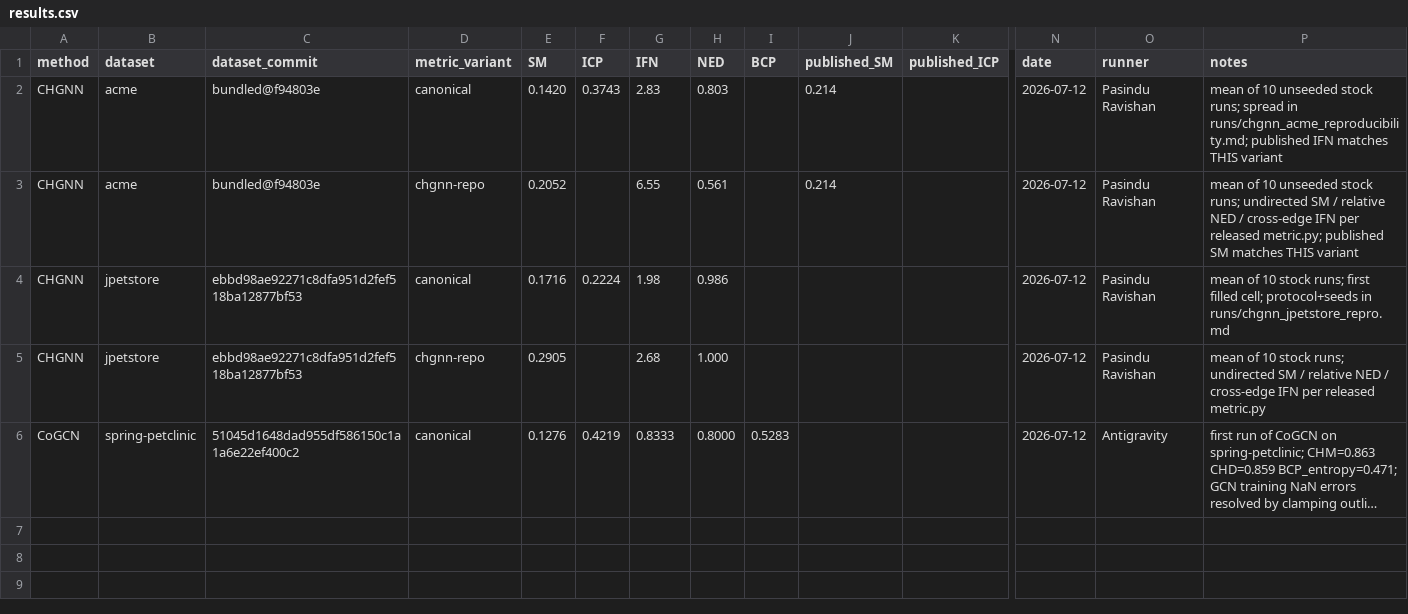
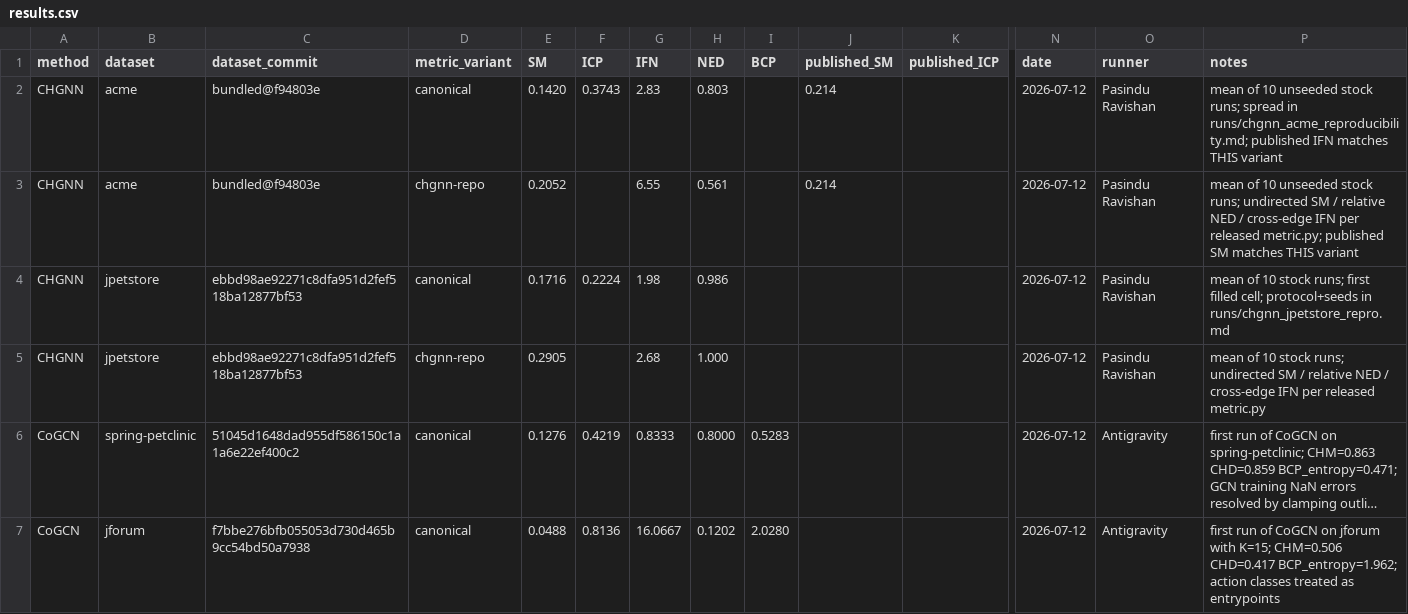
Before and after one commit to PasinduRavishan/fyp-benchmarking, a CSV file: results.csv, drawn as a sheet; only a part is shown, gaps mark what is left out; long unchanged cells end in …; rows hold the shown columns only; the diff names each change by its address in the sheet, - before the commit and + after, or states it on an @@ line.

Commit message:
feat: Add CoGCN results for jforum to results.csv

```diff
--- a/results.csv
+++ b/results.csv
+row 7: CoGCN | jforum | f7bbe276bfb055053d730d465b9cc54bd50a7938 | canonical | 0.0488 | 0.8136 | 16.0667 | 0.1202 | 2.0280 |  |  | 2026-07-12 | Antigravity | first run of CoGCN on jforum with K=15; CHM=0.506 CHD=0.417 BCP_entropy=1.962; action classes treated as entrypoints
```
